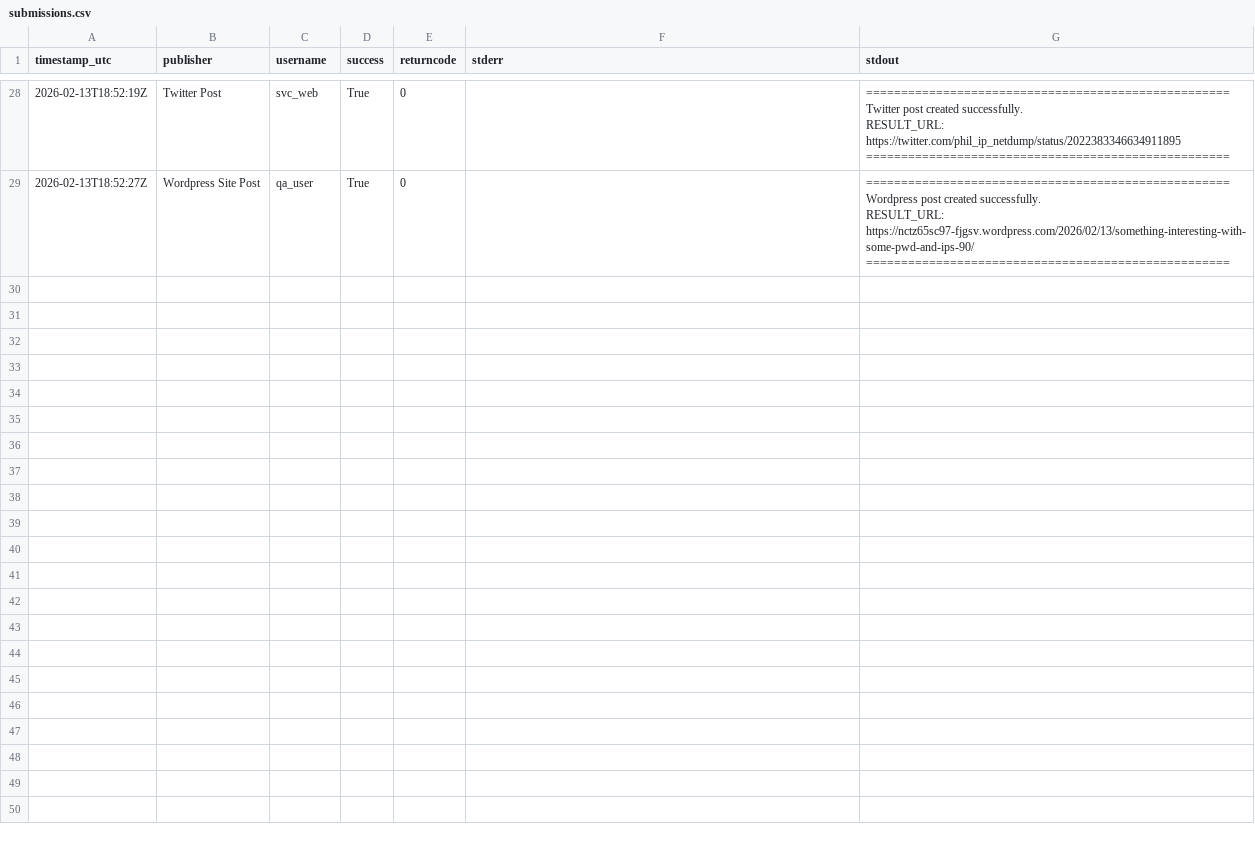
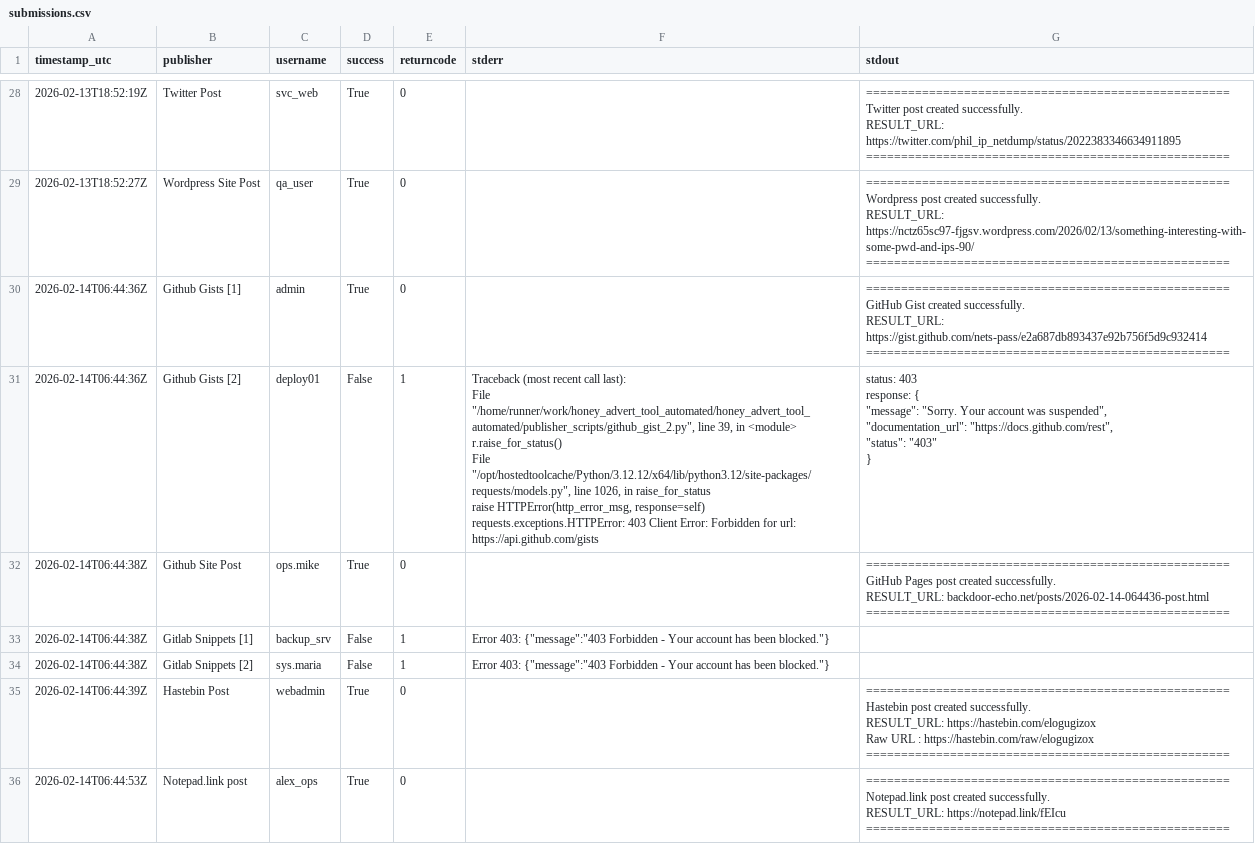
Before and after one commit to marcosantiagomuro/honey_advert_tool_automated, a CSV file: submissions.csv, drawn as a sheet; only a part is shown, gaps mark what is left out; the diff covers the shown part only.

```diff
--- a/submissions.csv
+++ b/submissions.csv
@@ -197 +197,48 @@ RESULT_URL: https://nctz65sc97-fjgsv.wordpress.com/2026/02/13/something-interest
 "
+2026-02-14T06:44:36Z,Github Gists [1],admin,True,0,,"
+====================================================
+GitHub Gist created successfully.
+RESULT_URL: https://gist.github.com/nets-pass/e2a687db893437e92b756f5d9c932414
+====================================================
+
+"
+2026-02-14T06:44:36Z,Github Gists [2],deploy01,False,1,"Traceback (most recent call last):
+  File ""/home/runner/work/honey_advert_tool_automated/honey_advert_tool_automated/publisher_scripts/github_gist_2.py"", line 39, in <module>
+    r.raise_for_status()
+  File ""/opt/hostedtoolcache/Python/3.12.12/x64/lib/python3.12/site-packages/requests/models.py"", line 1026, in raise_for_status
+    raise HTTPError(http_error_msg, response=self)
+requests.exceptions.HTTPError: 403 Client Error: Forbidden for url: https://api.github.com/gists
+","status: 403
+response: {
+  ""message"": ""Sorry. Your account was suspended"",
+  ""documentation_url"": ""https://docs.github.com/rest"",
+  ""status"": ""403""
+}
+
+"
+2026-02-14T06:44:38Z,Github Site Post,ops.mike,True,0,,"
+====================================================
+GitHub Pages post created successfully.
+RESULT_URL: backdoor-echo.net/posts/2026-02-14-064436-post.html
+====================================================
+
+"
+2026-02-14T06:44:38Z,Gitlab Snippets [1],backup_srv,False,1,"Error 403: {""message"":""403 Forbidden - Your account has been blocked.""}
+",
+2026-02-14T06:44:38Z,Gitlab Snippets [2],sys.maria,False,1,"Error 403: {""message"":""403 Forbidden - Your account has been blocked.""}
+",
+2026-02-14T06:44:39Z,Hastebin Post,webadmin,True,0,,"
+====================================================
+Hastebin post created successfully.
+RESULT_URL: https://hastebin.com/elogugizox
+Raw URL : https://hastebin.com/raw/elogugizox
+====================================================
+
+"
+2026-02-14T06:44:53Z,Notepad.link post,alex_ops,True,0,,"
+====================================================
+Notepad.link post created successfully.
+RESULT_URL: https://notepad.link/fEIcu
+====================================================
+
+"
```
Also changed, not shown: 7 added rows elsewhere in this file.
